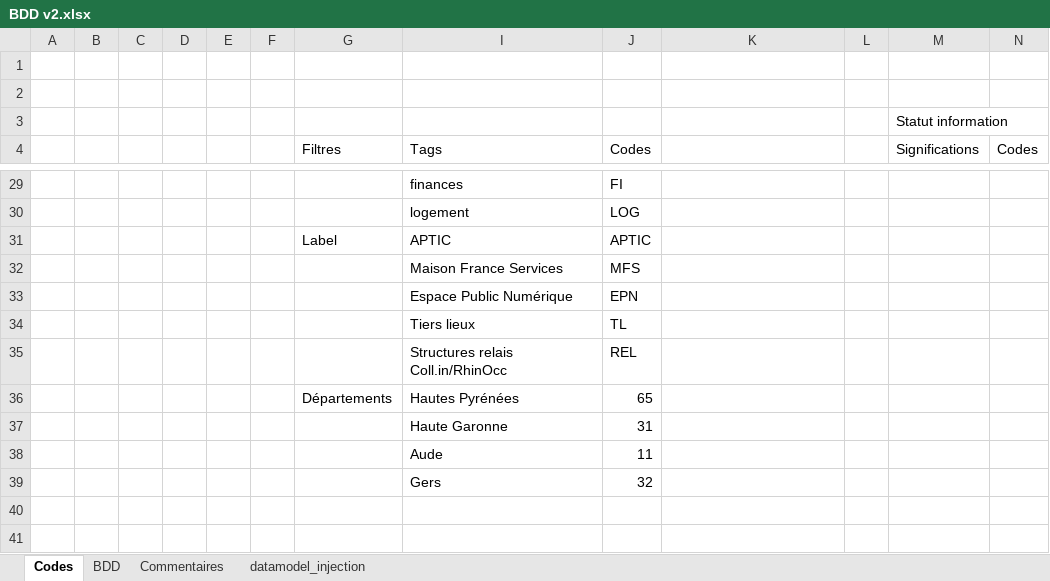
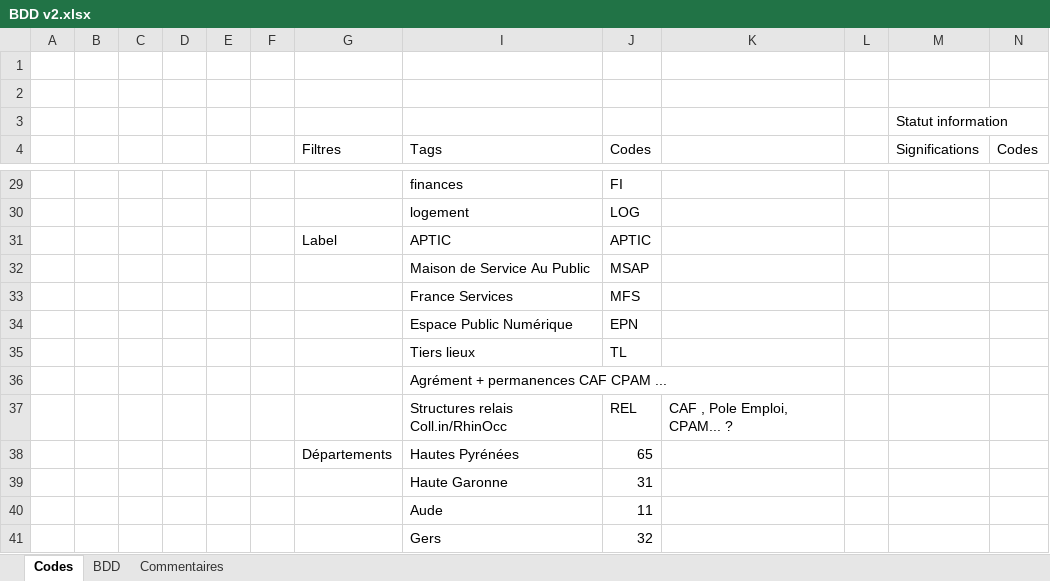
Before and after one commit to co-demos/Rhinocc-carto, an Excel workbook: data/datasets_src/BDD v2.xlsx, sheet Codes, drawn as a sheet; only a part is shown, gaps mark what is left out; values as stored, in another font and other column widths than the file's, no cell formats; addresses are those after the commit; the diff covers the shown part only; the diff names each change by its address in the sheet, - before the commit and + after, or states it on an @@ line.

```diff
--- a/data/datasets_src/BDD v2.xlsx (sheet Codes)
+++ b/data/datasets_src/BDD v2.xlsx (sheet Codes)
-sheet tab: datamodel_injection
+row 32:  |  |  |  |  |  |  | Maison de Service Au Public | MSAP
-I33 (Tags): Maison France Services
+I33 (Tags): France Services
+row 36:  |  |  |  |  |  |  | Agrément + permanences CAF CPAM ...
-K37: (empty)
+K37: CAF , Pole Emploi, CPAM... ?
```
Also changed, not shown: 1 added row, 1 removed row and 27 edited cells elsewhere in this sheet, sheet BDD, sheet Commentaires, cell formats, 2 other files.
